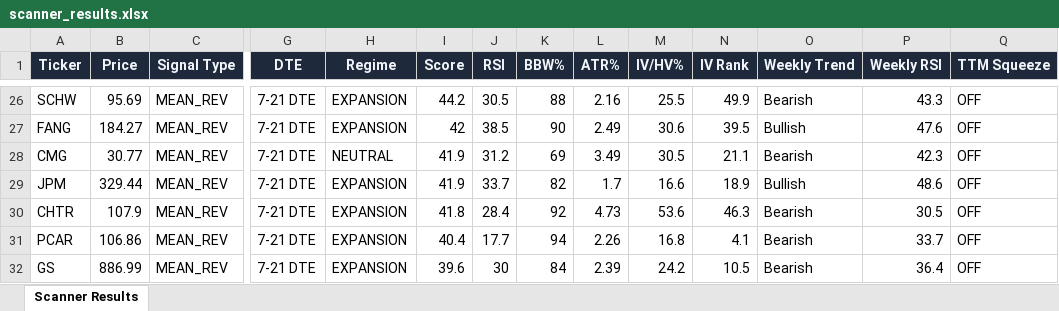
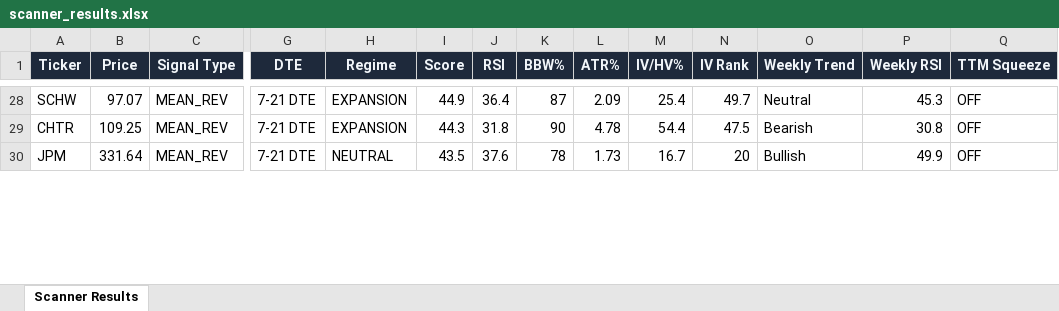
Before and after one commit to 6000rr4n/BM-screener, an Excel workbook: output/scanner_results.xlsx, sheet Scanner Results, drawn as a sheet; only a part is shown, gaps mark what is left out; values as stored, in another font and other column widths than the file's, no borders; removed rows and columns are numbered as before the commit, all else as after; rows hold the shown columns only; the diff covers the shown part only; the diff names each change by its address in the sheet, - before the commit and + after, or states it on an @@ line.

```diff
--- a/output/scanner_results.xlsx (sheet Scanner Results)
+++ b/output/scanner_results.xlsx (sheet Scanner Results)
-B28 (Price): 95.69
+B28 (Price): 97.07
-I28 (Score): 44.2
+I28 (Score): 44.9
-J28 (RSI): 30.5
+J28 (RSI): 36.4
-K28 (BBW%): 88
+K28 (BBW%): 87
-L28 (ATR%): 2.16
+L28 (ATR%): 2.09
-M28 (IV/HV%): 25.5
+M28 (IV/HV%): 25.4
-N28 (IV Rank): 49.9
+N28 (IV Rank): 49.7
-O28 (Weekly Trend): Bearish
+O28 (Weekly Trend): Neutral
-P28 (Weekly RSI): 43.3
+P28 (Weekly RSI): 45.3
-row 27: FANG | 184.27 | MEAN_REV | 7-21 DTE | EXPANSION | 42 | 38.5 | 90 | 2.49 | 30.6 | 39.5 | Bullish | 47.6 | OFF
-row 28: CMG | 30.77 | MEAN_REV | 7-21 DTE | NEUTRAL | 41.9 | 31.2 | 69 | 3.49 | 30.5 | 21.1 | Bearish | 42.3 | OFF
+row 29: CHTR | 109.25 | MEAN_REV | 7-21 DTE | EXPANSION | 44.3 | 31.8 | 90 | 4.78 | 54.4 | 47.5 | Bearish | 30.8 | OFF
-B30 (Price): 329.44
+B30 (Price): 331.64
-H30 (Regime): EXPANSION
+H30 (Regime): NEUTRAL
-I30 (Score): 41.9
+I30 (Score): 43.5
-J30 (RSI): 33.7
+J30 (RSI): 37.6
-K30 (BBW%): 82
+K30 (BBW%): 78
-L30 (ATR%): 1.7
+L30 (ATR%): 1.73
-M30 (IV/HV%): 16.6
+M30 (IV/HV%): 16.7
-N30 (IV Rank): 18.9
+N30 (IV Rank): 20
-P30 (Weekly RSI): 48.6
+P30 (Weekly RSI): 49.9
-row 30: CHTR | 107.9 | MEAN_REV | 7-21 DTE | EXPANSION | 41.8 | 28.4 | 92 | 4.73 | 53.6 | 46.3 | Bearish | 30.5 | OFF
-row 31: PCAR | 106.86 | MEAN_REV | 7-21 DTE | EXPANSION | 40.4 | 17.7 | 94 | 2.26 | 16.8 | 4.1 | Bearish | 33.7 | OFF
-row 32: GS | 886.99 | MEAN_REV | 7-21 DTE | EXPANSION | 39.6 | 30 | 84 | 2.39 | 24.2 | 10.5 | Bearish | 36.4 | OFF
```
Also changed, not shown: 17 added rows, 14 removed rows and 116 edited cells elsewhere in this sheet, 1 other file.
